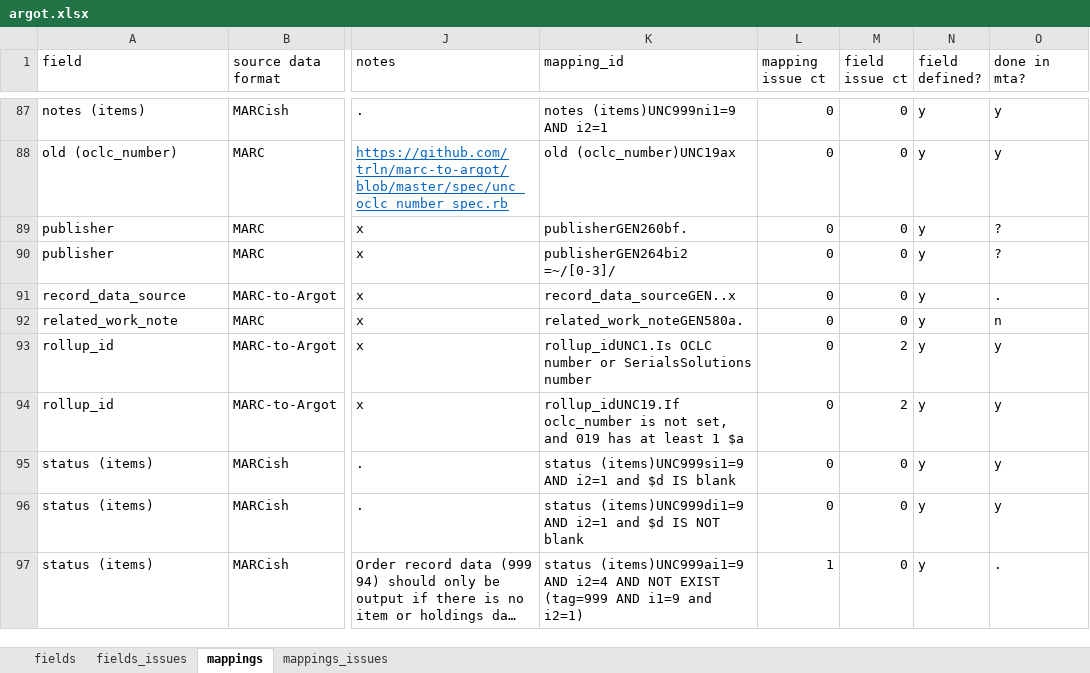
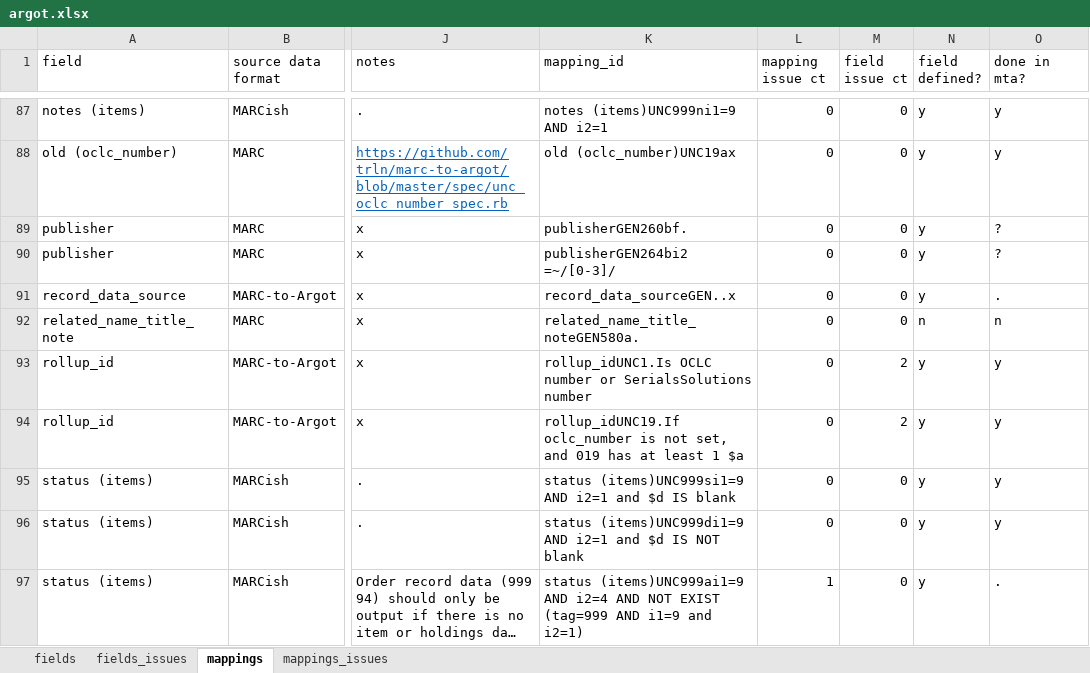
Before and after one commit to trln/data-documentation, an Excel workbook: argot/argot.xlsx, sheet mappings, drawn as a sheet; only a part is shown, gaps mark what is left out; long unchanged cells end in …; values as stored, in another font and other column widths than the file's, no borders; conditional formats and table styles not drawn; the diff covers the shown part only; the diff names each change by its address in the sheet, - before the commit and + after, or states it on an @@ line.

Commit message:
work on related_x

```diff
--- a/argot/argot.xlsx (sheet mappings)
+++ b/argot/argot.xlsx (sheet mappings)
-A92 (field): related_work_note
+A92 (field): related_name_title_note
-K92 (mapping_id): related_work_noteGEN580a.
+K92 (mapping_id): related_name_title_noteGEN580a.
-N92 (field defined?): y
+N92 (field defined?): n
```
Also changed, not shown: 21 added rows elsewhere in this sheet, sheet fields, 3 other files.
